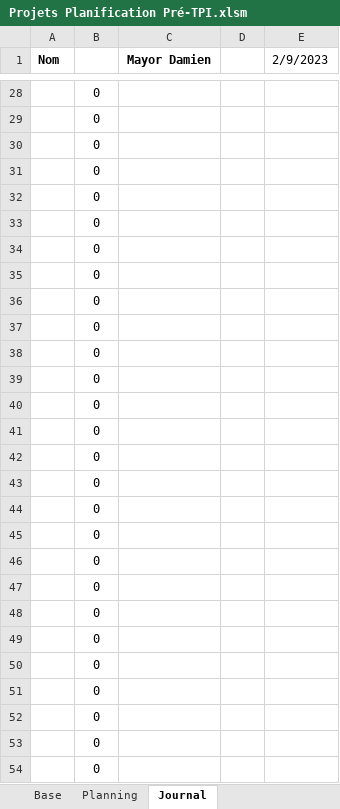
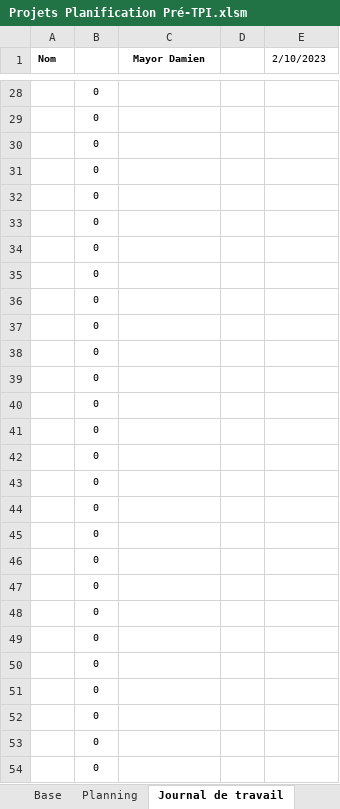
Before and after one commit to damienmayor/PreTPIdma, an Excel workbook: Rendu/Projets Planification Pré-TPI.xlsm, sheet Journal de travail, drawn as a sheet; only a part is shown, gaps mark what is left out; values as stored, in another font and other column widths than the file's, no borders; charts and pictures not drawn; the diff covers the shown part only; the diff names each change by its address in the sheet, - before the commit and + after, or states it on an @@ line.

```diff
--- a/Rendu/Projets Planification Pré-TPI.xlsm (sheet Journal de travail)
+++ b/Rendu/Projets Planification Pré-TPI.xlsm (sheet Journal de travail)
-sheet tab: Journal
+sheet tab: Journal de travail
@@ A1 text size: smaller @@
@@ C1 text size: smaller @@
-E1: 2/9/2023
+E1: 2/10/2023
@@ E1 text size: smaller @@
@@ B28:B54 text size: smaller @@
```
Also changed, not shown: 11 edited cells and cell formats elsewhere in this sheet, sheet Planning, sheet Base, other sheet tabs, formulas that keep their value, Rendu/Journaux.xlsx.
